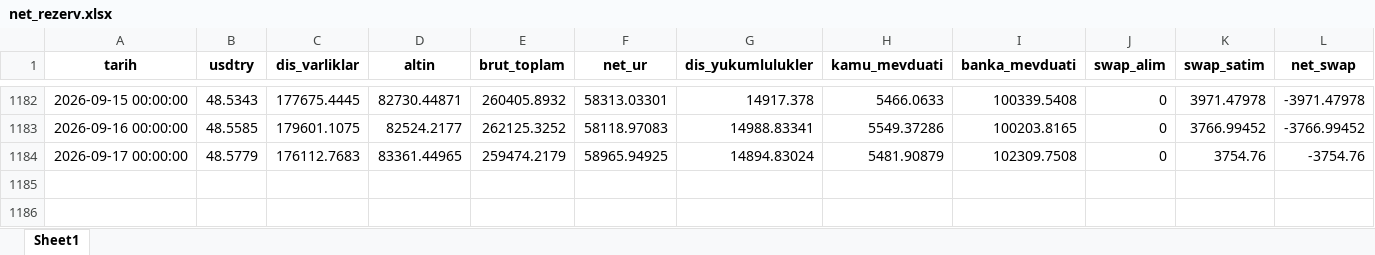
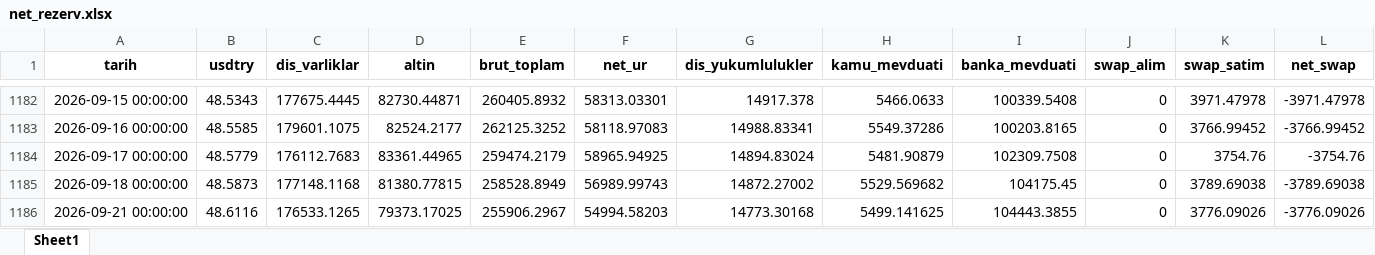
Before and after one commit to sabacanli/ekonomik-veriler-dashboard, an Excel workbook: net rezerv/net_rezerv.xlsx, sheet Sheet1, drawn as a sheet; only a part is shown, gaps mark what is left out; values as stored, in another font and other column widths than the file's, no borders; rows hold the shown columns only; the diff names each change by its address in the sheet, - before the commit and + after, or states it on an @@ line.

```diff
--- a/net rezerv/net_rezerv.xlsx (sheet Sheet1)
+++ b/net rezerv/net_rezerv.xlsx (sheet Sheet1)
+row 1185: 2026-09-18 00:00:00 | 48.5873 | 177148.1168 | 81380.77815 | 258528.8949 | 56989.99743 | 14872.27002 | 5529.569682 | 104175.45 | 0 | 3789.69038 | -3789.69038
+row 1186: 2026-09-21 00:00:00 | 48.6116 | 176533.1265 | 79373.17025 | 255906.2967 | 54994.58203 | 14773.30168 | 5499.141625 | 104443.3855 | 0 | 3776.09026 | -3776.09026
```
Also changed, not shown: butce/butce.xlsx, cari acik/odemeler_dengesi_raw.xlsx, 28 other files.
